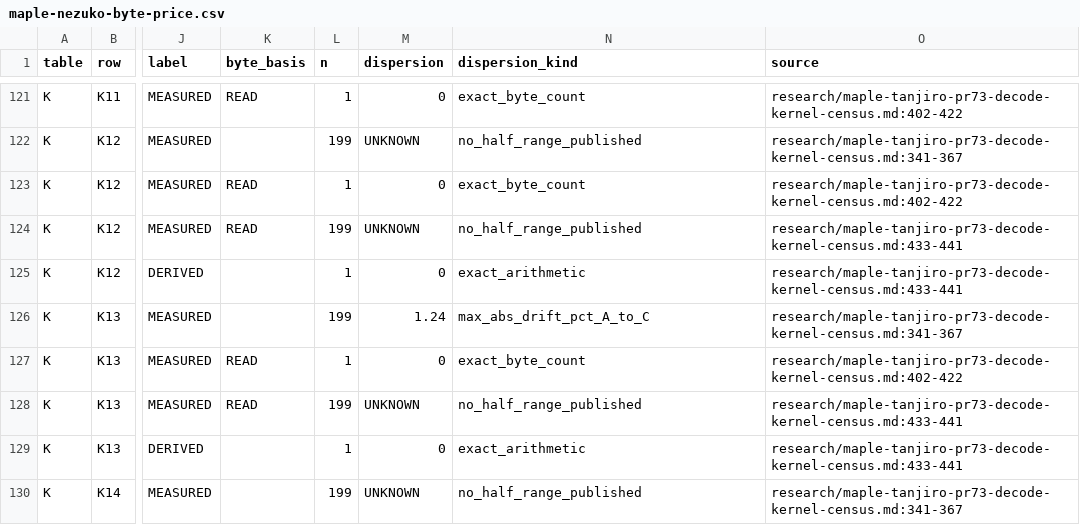
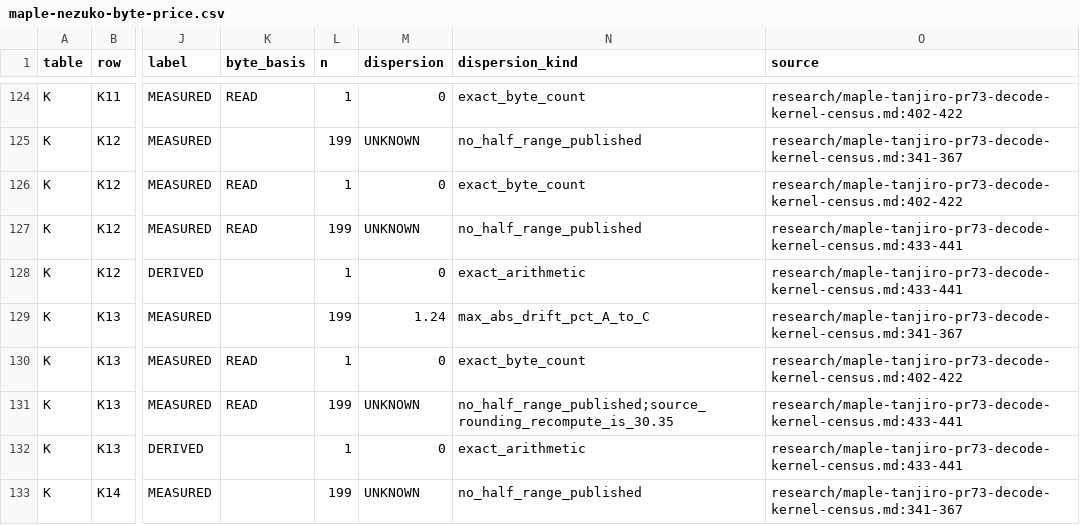
Before and after one commit to morganmcg1/mlxfast-challenge_senpai, a CSV file: research/maple-nezuko-byte-price.csv, drawn as a sheet; only a part is shown, gaps mark what is left out; addresses are those after the commit; the diff covers the shown part only; the diff names each change by its address in the sheet, - before the commit and + after, or states it on an @@ line.

```diff
--- a/research/maple-nezuko-byte-price.csv
+++ b/research/maple-nezuko-byte-price.csv
-N131 (dispersion_kind): no_half_range_published
+N131 (dispersion_kind): no_half_range_published;source_rounding_recompute_is_30.35
```
Also changed, not shown: 3 added rows and 17 edited cells elsewhere in this file, 1 other file.
